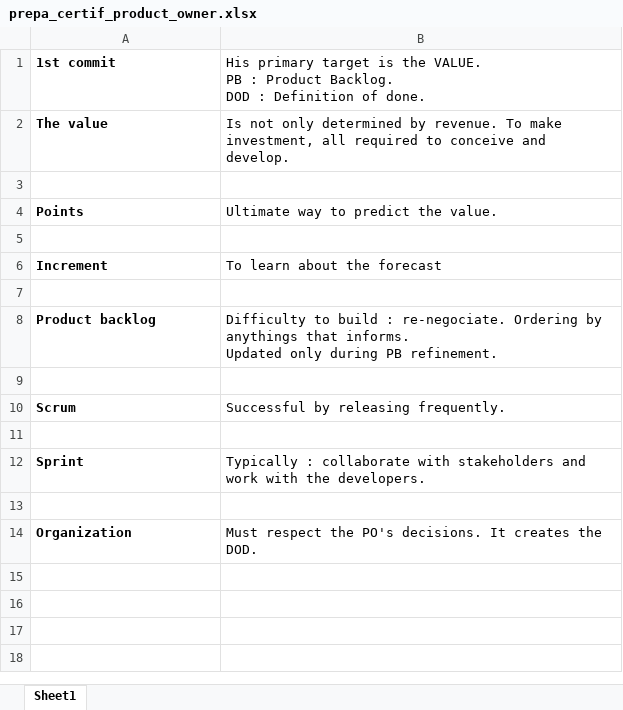
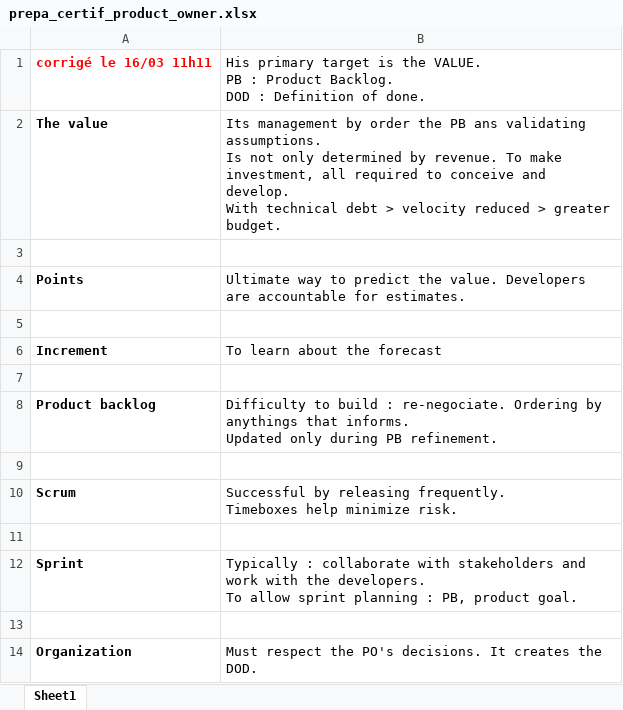
Before and after one commit to gitstream007/prepa_certif_product_owner, an Excel workbook: prepa_certif_product_owner.xlsx, sheet Sheet1, drawn as a sheet; values as stored, in another font and other column widths than the file's, no borders; ↵ is a line break in a cell; the diff names each change by its address in the sheet, - before the commit and + after, or states it on an @@ line.

Commit message:
20210316_11h12

```diff
--- a/prepa_certif_product_owner.xlsx (sheet Sheet1)
+++ b/prepa_certif_product_owner.xlsx (sheet Sheet1)
-A1: 1st commit
+A1: corrigé le 16/03 11h11
-A1 text colour: black
+A1 text colour: #FF0000
-B2: Is not only determined by revenue. To make investment, all required to conceive and develop.
+B2: Its management by order the PB ans validating assumptions. ↵ Is not only determined by revenue. To make investment, all required to conceive and develop. ↵ With technical debt > velocity reduced > greater budget.
-B4: …the value.
+B4: …the value. Developers are accountable for estimates.
-B10: …releasing frequently.
+B10: …releasing frequently. ↵ Timeboxes help minimize risk.
-B12: …the developers.
+B12: …the developers. ↵ To allow sprint planning : PB, product goal.
```
